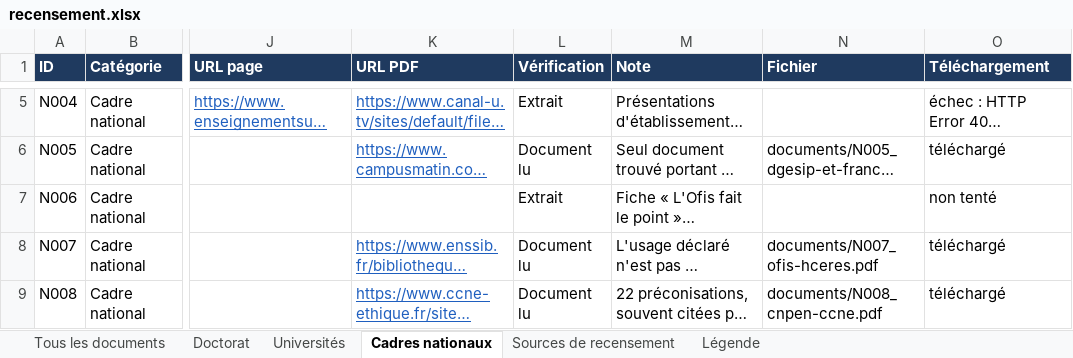
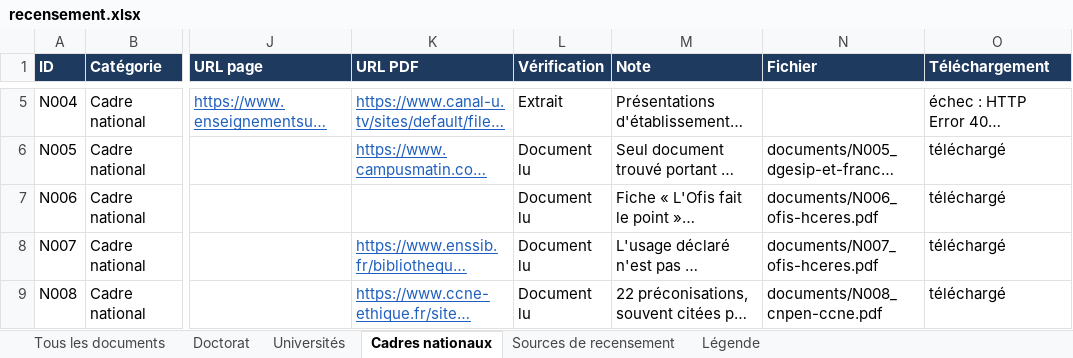
Before and after one commit to Cercle-IA/ia-education, an Excel workbook: chartes-ia-universites/recensement.xlsx, sheet Cadres nationaux, drawn as a sheet; only a part is shown, gaps mark what is left out; long unchanged cells end in …; values as stored, in another font and other column widths than the file's, no borders; the diff names each change by its address in the sheet, - before the commit and + after, or states it on an @@ line.

```diff
--- a/chartes-ia-universites/recensement.xlsx (sheet Cadres nationaux)
+++ b/chartes-ia-universites/recensement.xlsx (sheet Cadres nationaux)
-L7 (Vérification): Extrait
+L7 (Vérification): Document lu
-N7 (Fichier): (empty)
+N7 (Fichier): documents/N006_ofis-hceres.pdf
-O7 (Téléchargement): non tenté
+O7 (Téléchargement): téléchargé
```
Also changed, not shown: sheet Doctorat, sheet Tous les documents, 7 other files.
